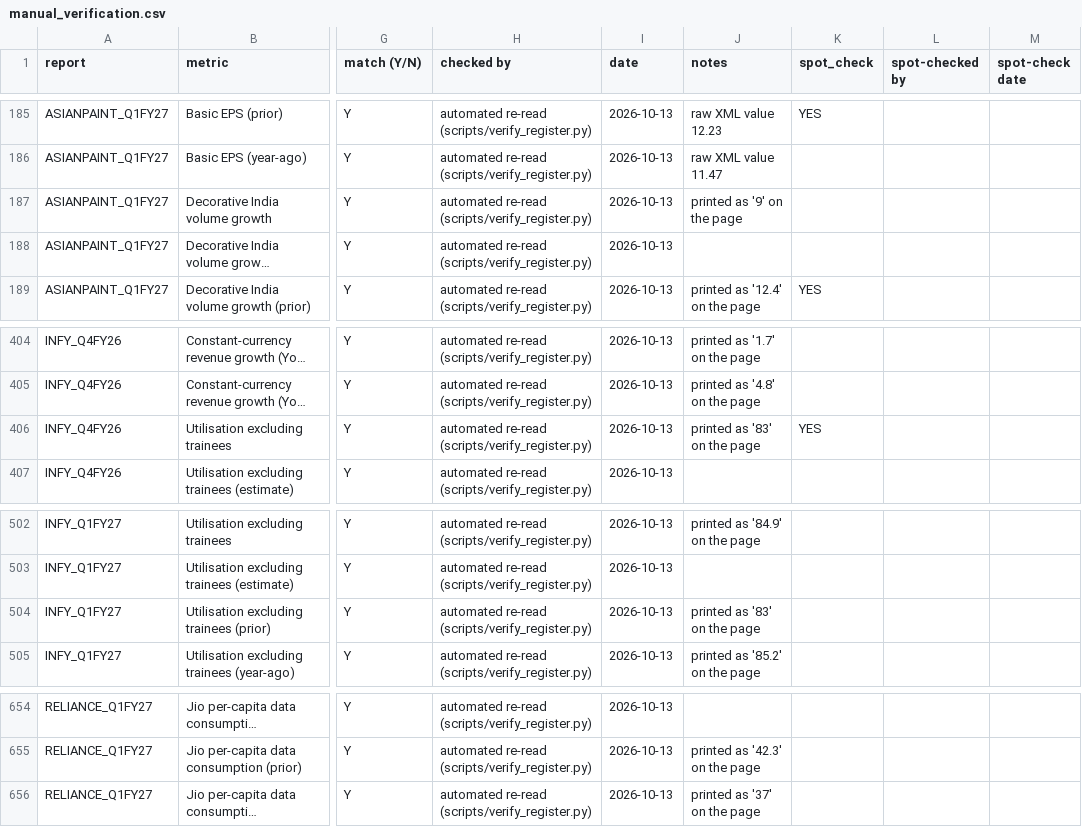
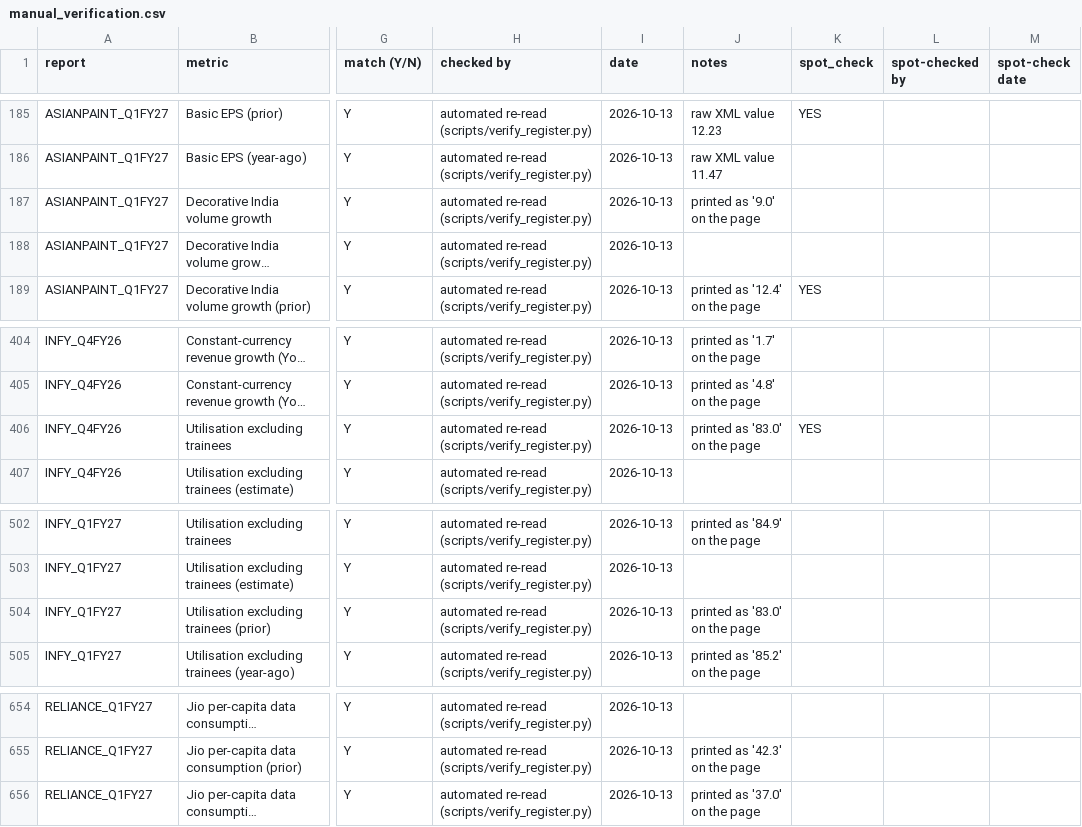
Before and after one commit to Orion-69420/Ambit-Working-Prototype, a CSV file: docs/manual_verification.csv, drawn as a sheet; only a part is shown, gaps mark what is left out; long unchanged cells end in …; the diff names each change by its address in the sheet, - before the commit and + after, or states it on an @@ line.

```diff
--- a/docs/manual_verification.csv
+++ b/docs/manual_verification.csv
-J187 (notes): printed as '9' on the page
+J187 (notes): printed as '9.0' on the page
-J406 (notes): printed as '83' on the page
+J406 (notes): printed as '83.0' on the page
-J504 (notes): printed as '83' on the page
+J504 (notes): printed as '83.0' on the page
-J656 (notes): printed as '37' on the page
+J656 (notes): printed as '37.0' on the page
```
Also changed, not shown: 1 other file.
